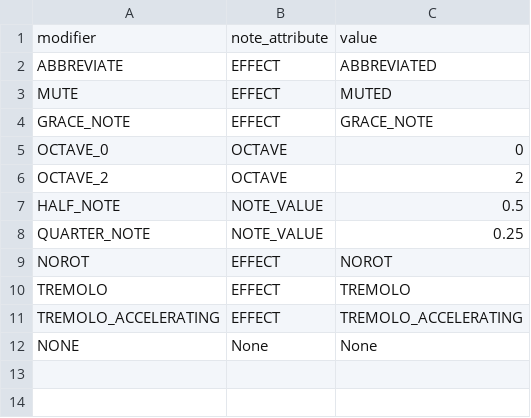
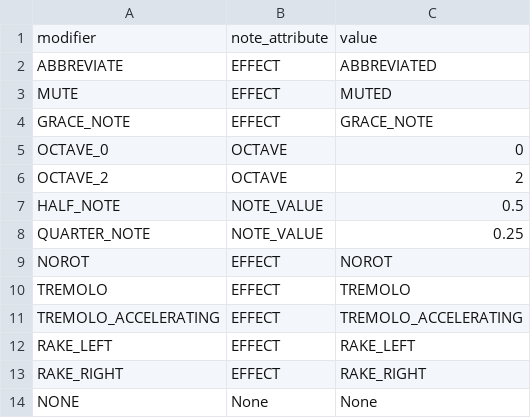
Before and after one commit to marcpaelinck/gamelan-notation, a TSV file: config/font/modifiers.tsv, drawn as a sheet; the diff names each change by its address in the sheet, - before the commit and + after, or states it on an @@ line.

```diff
--- a/config/font/modifiers.tsv
+++ b/config/font/modifiers.tsv
+row 12: RAKE_LEFT | EFFECT | RAKE_LEFT
+row 13: RAKE_RIGHT | EFFECT | RAKE_RIGHT
```
Also changed, not shown: config/font/balimusic5font.tsv, config/instruments/instruments.tsv, 33 other files.
